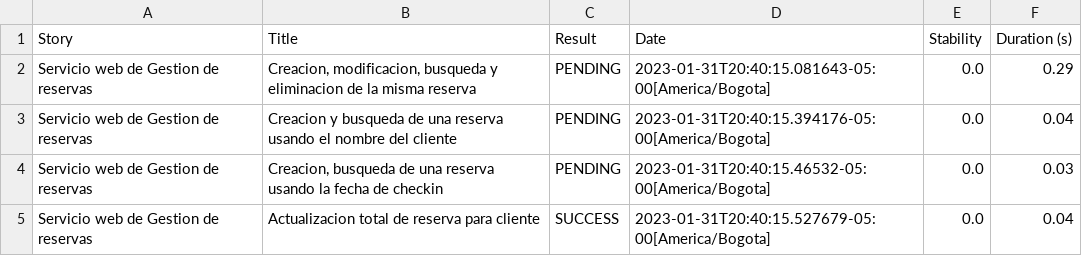
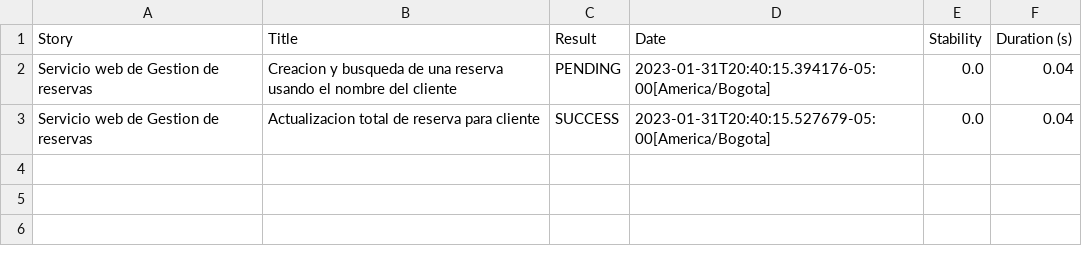
Before and after one commit to ChallengesQAAutomation/auto-api-testing-booker, a CSV file: target/site/serenity/2a5b6a7be0f08df02d8ab0b4d4c68648c2695c6c7ef0658c71de4d42b1415b18.csv, drawn as a sheet; the diff names each change by its address in the sheet, - before the commit and + after, or states it on an @@ line.

```diff
--- a/target/site/serenity/2a5b6a7be0f08df02d8ab0b4d4c68648c2695c6c7ef0658c71de4d42b1415b18.csv
+++ b/target/site/serenity/2a5b6a7be0f08df02d8ab0b4d4c68648c2695c6c7ef0658c71de4d42b1415b18.csv
-row 2: Servicio web de Gestion de reservas | Creacion, modificacion, busqueda y eliminacion de la misma reserva | PENDING | 2023-01-31T20:40:15.081643-05:00[America/Bogota] | 0.0 | 0.29
-row 4: Servicio web de Gestion de reservas | Creacion, busqueda de una reserva usando la fecha de checkin | PENDING | 2023-01-31T20:40:15.46532-05:00[America/Bogota] | 0.0 | 0.03
```
Also changed, not shown: target/site/serenity/451d67169e8a5fa79d5e7509afcf0e9bc12a7414a0397b3757d2dfc1c8d4a826.csv, target/site/serenity/95cb6f5a767c9ebb398c0e8bb165028008e705defff1e55714c798b78e6daa6e.csv, 44 other files.
